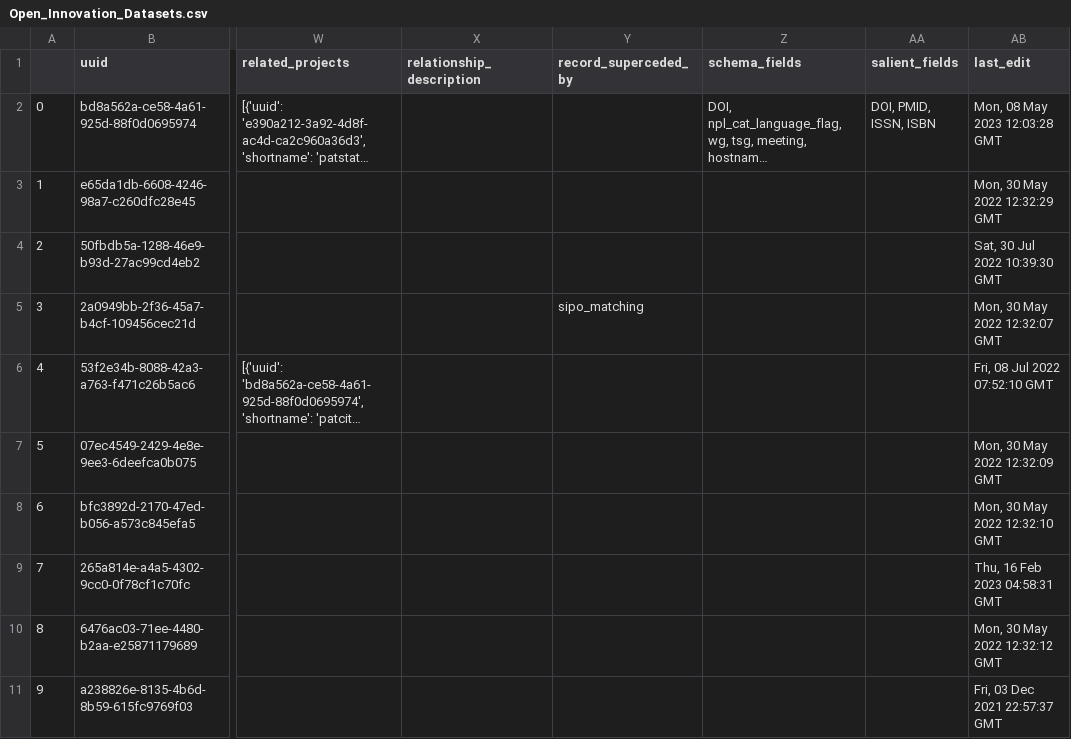
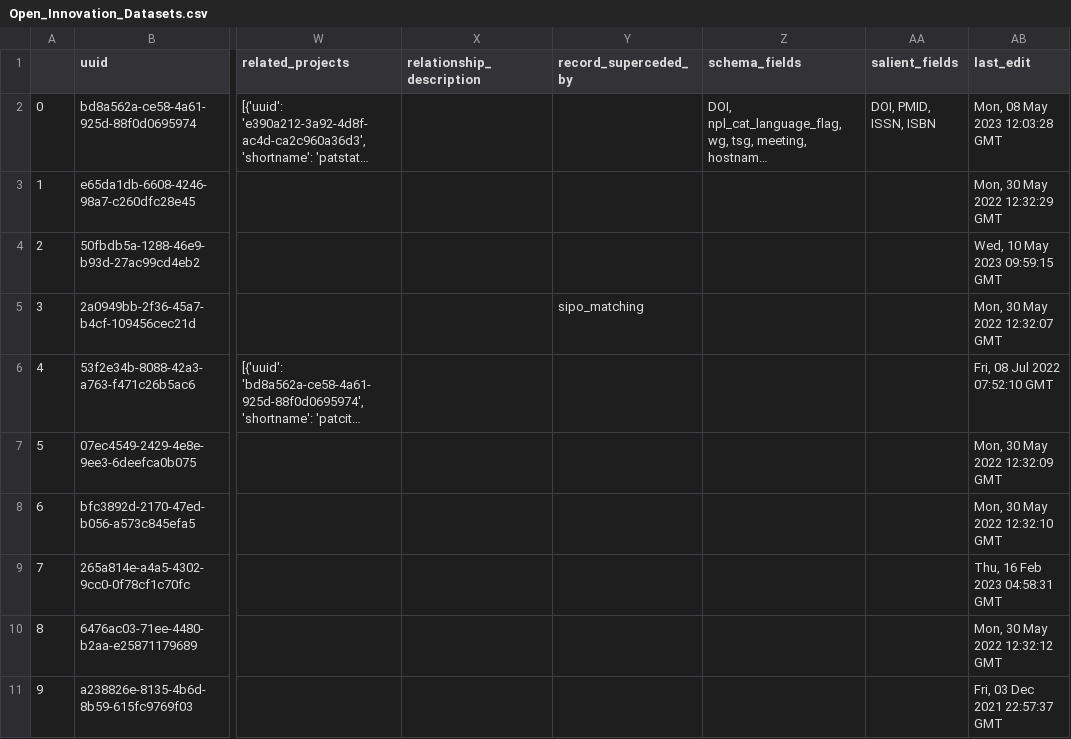
Before and after one commit to Innovation-Information-Initiative/Open-Innovation-Dataset-Index, a CSV file: index_archive/Open_Innovation_Datasets.csv, drawn as a sheet; only a part is shown, gaps mark what is left out; long unchanged cells end in …; the diff names each change by its address in the sheet, - before the commit and + after, or states it on an @@ line.

```diff
--- a/index_archive/Open_Innovation_Datasets.csv
+++ b/index_archive/Open_Innovation_Datasets.csv
-AB4 (last_edit): Sat, 30 Jul 2022 10:39:30 GMT
+AB4 (last_edit): Wed, 10 May 2023 09:59:15 GMT
```
Also changed, not shown: 1 other file.
